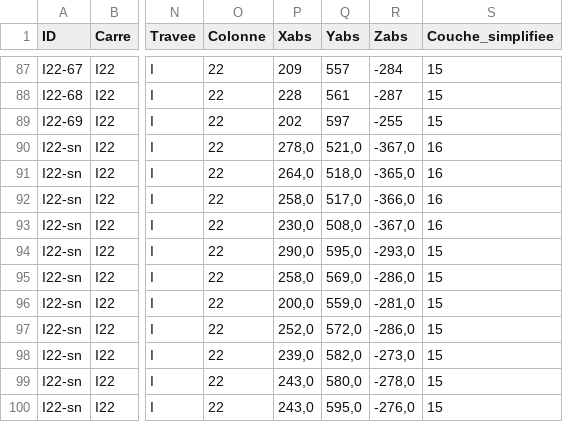
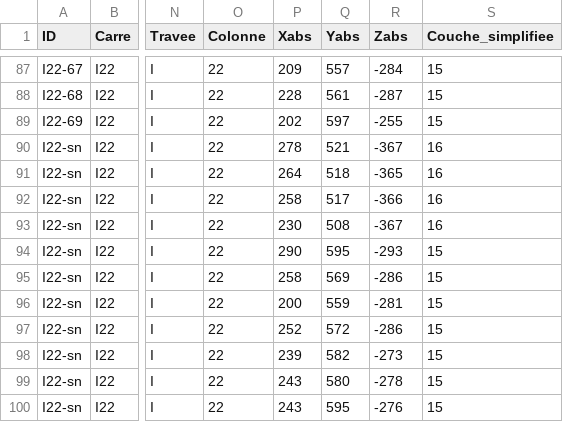
Before and after one commit to magdantho/pycocu, a CSV file: pyth_carnets.csv, drawn as a sheet; only a part is shown, gaps mark what is left out; the diff covers the shown part only; the diff names each change by its address in the sheet, - before the commit and + after, or states it on an @@ line.

Commit message:
Update pyth_carnets.csv

```diff
--- a/pyth_carnets.csv
+++ b/pyth_carnets.csv
-P90 (Xabs): 278,0
+P90 (Xabs): 278
-Q90 (Yabs): 521,0
+Q90 (Yabs): 521
-R90 (Zabs): -367,0
+R90 (Zabs): -367
-P91 (Xabs): 264,0
+P91 (Xabs): 264
-Q91 (Yabs): 518,0
+Q91 (Yabs): 518
-R91 (Zabs): -365,0
+R91 (Zabs): -365
-P92 (Xabs): 258,0
+P92 (Xabs): 258
-Q92 (Yabs): 517,0
+Q92 (Yabs): 517
-R92 (Zabs): -366,0
+R92 (Zabs): -366
-P93 (Xabs): 230,0
+P93 (Xabs): 230
-Q93 (Yabs): 508,0
+Q93 (Yabs): 508
-R93 (Zabs): -367,0
+R93 (Zabs): -367
-P94 (Xabs): 290,0
+P94 (Xabs): 290
-Q94 (Yabs): 595,0
+Q94 (Yabs): 595
-R94 (Zabs): -293,0
+R94 (Zabs): -293
-P95 (Xabs): 258,0
+P95 (Xabs): 258
-Q95 (Yabs): 569,0
+Q95 (Yabs): 569
-R95 (Zabs): -286,0
+R95 (Zabs): -286
-P96 (Xabs): 200,0
+P96 (Xabs): 200
-Q96 (Yabs): 559,0
+Q96 (Yabs): 559
-R96 (Zabs): -281,0
+R96 (Zabs): -281
-P97 (Xabs): 252,0
+P97 (Xabs): 252
-Q97 (Yabs): 572,0
+Q97 (Yabs): 572
-R97 (Zabs): -286,0
+R97 (Zabs): -286
-P98 (Xabs): 239,0
+P98 (Xabs): 239
-Q98 (Yabs): 582,0
+Q98 (Yabs): 582
-R98 (Zabs): -273,0
+R98 (Zabs): -273
-P99:P100 (Xabs): 243,0
+P99:P100 (Xabs): 243
-Q99 (Yabs): 580,0
+Q99 (Yabs): 580
-R99 (Zabs): -278,0
+R99 (Zabs): -278
-Q100 (Yabs): 595,0
+Q100 (Yabs): 595
-R100 (Zabs): -276,0
+R100 (Zabs): -276
```
Also changed, not shown: 116 edited cells elsewhere in this file.
